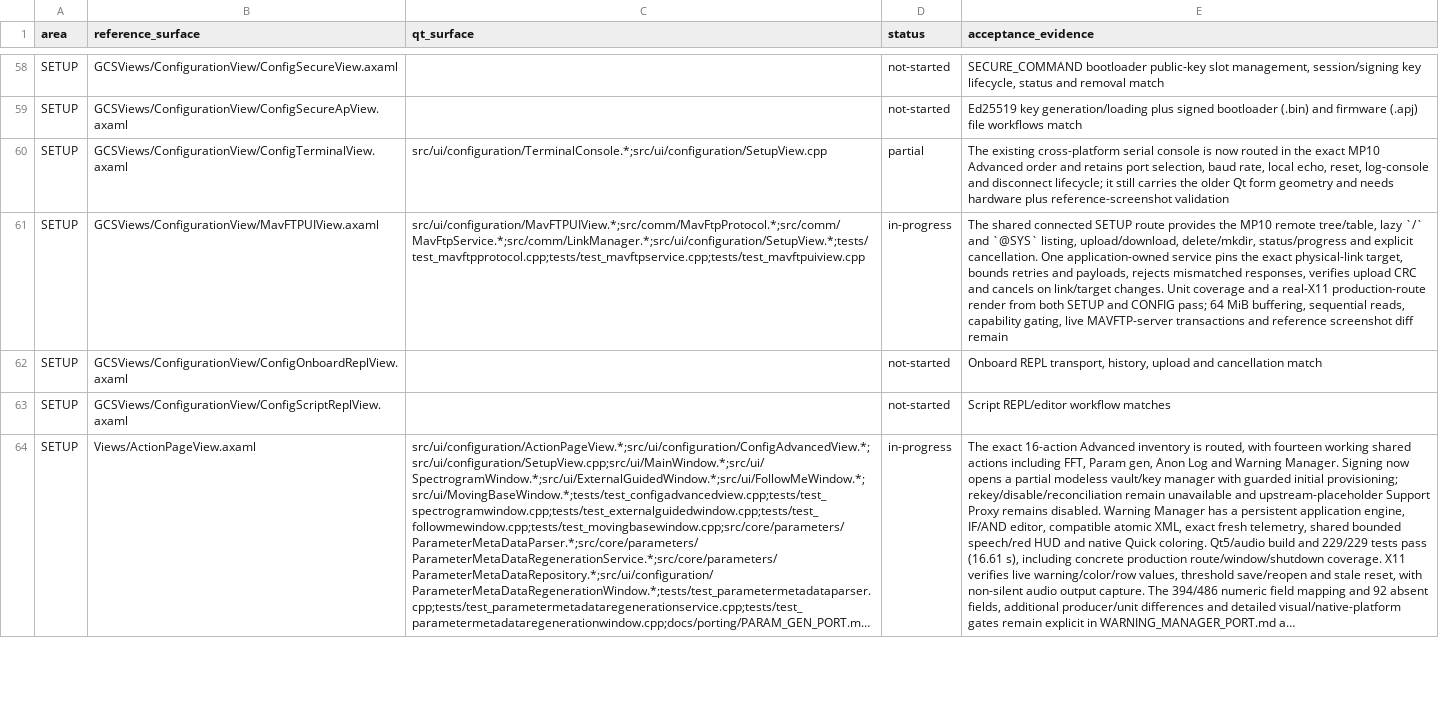
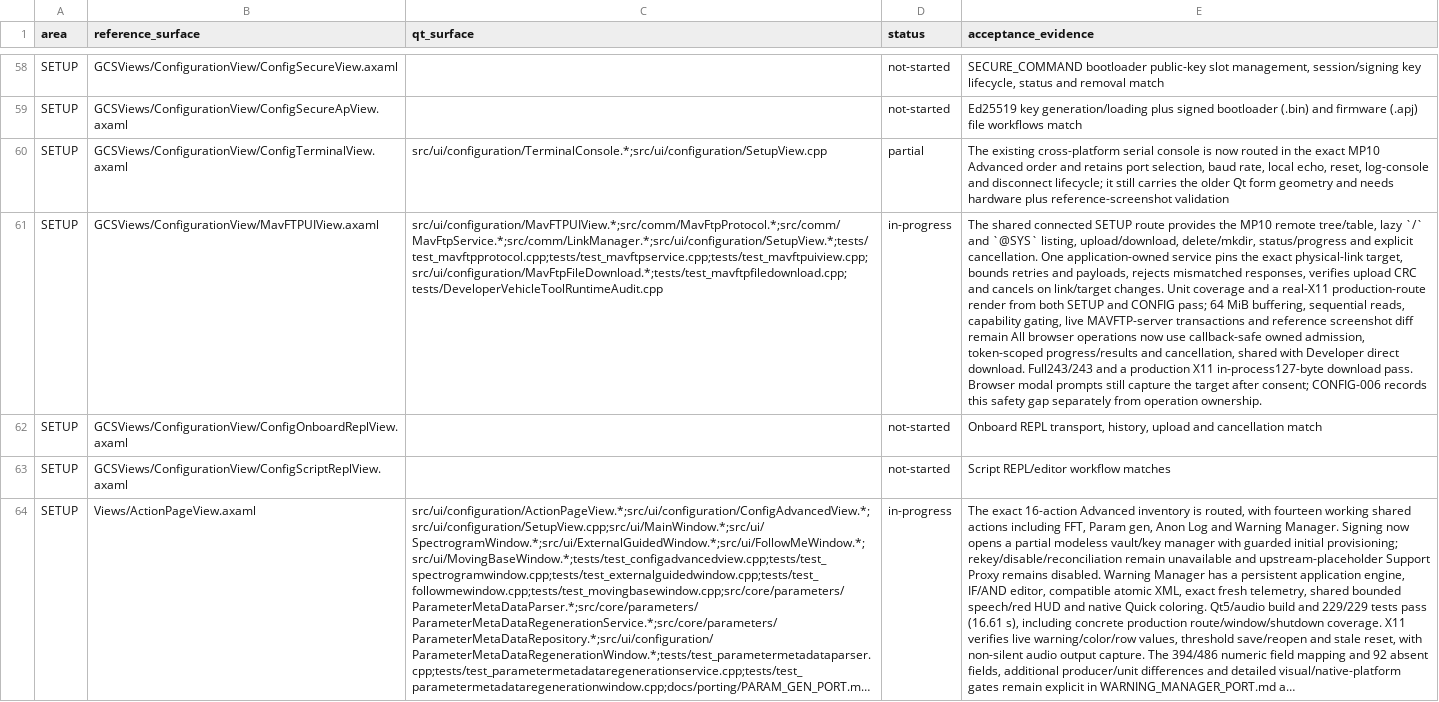
Before and after one commit to Rouniy/apm_planner, a TSV file: docs/porting/MISSION_PLANNER_SCREEN_PARITY.tsv, drawn as a sheet; only a part is shown, gaps mark what is left out; long unchanged cells end in …; the diff covers the shown part only; the diff names each change by its address in the sheet, - before the commit and + after, or states it on an @@ line.

Commit message:
feat: port direct MAVFTP developer downloads with owned operations

```diff
--- a/docs/porting/MISSION_PLANNER_SCREEN_PARITY.tsv
+++ b/docs/porting/MISSION_PLANNER_SCREEN_PARITY.tsv
-C61 (qt_surface): src/ui/configuration/MavFTPUIView.*;src/comm/MavFtpProtocol.*;src/comm/MavFtpService.*;src/comm/LinkManager.*;src/ui/configuration/SetupView.*;tests/test_mavftpprotocol.cpp;tests/test_mavftpservice.cpp;tests/test_mavftpuiview.cpp
+C61 (qt_surface): src/ui/configuration/MavFTPUIView.*;src/comm/MavFtpProtocol.*;src/comm/MavFtpService.*;src/comm/LinkManager.*;src/ui/configuration/SetupView.*;tests/test_mavftpprotocol.cpp;tests/test_mavftpservice.cpp;tests/test_mavftpuiview.cpp;src/ui/configuration/MavFtpFileDownload.*;tests/test_mavftpfiledownload.cpp;tests/DeveloperVehicleToolRuntimeAudit.cpp
-E61 (acceptance_evidence): …diff remain
+E61 (acceptance_evidence): …diff remain All browser operations now use callback-safe owned admission, token-scoped progress/results and cancellation, shared with Developer direct download. Full243/243 and a production X11 in-process127-byte download pass. Browser modal prompts still capture the target after consent; CONFIG-006 records this safety gap separately from operation ownership.
```
Also changed, not shown: 4 edited cells elsewhere in this file, docs/porting/PORTING_DEVIATIONS.tsv, 20 other files.
